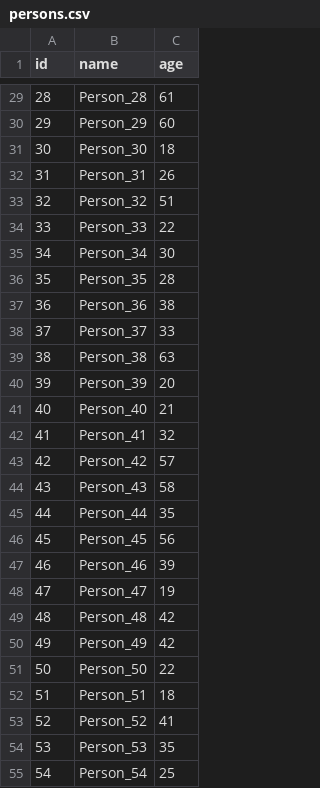
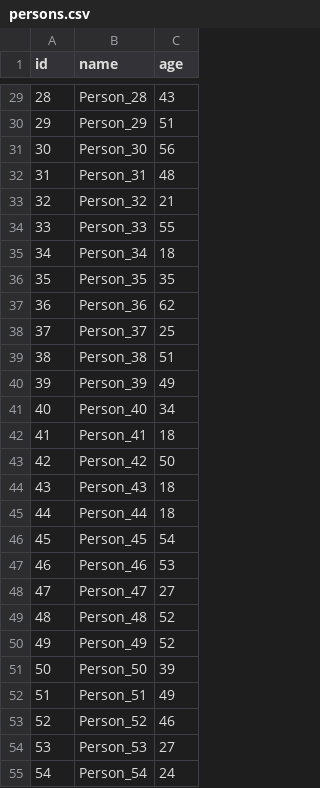
Before and after one commit to rjalamanac/BDA, a CSV file: Tema 2/DataGeneration/persons.csv, drawn as a sheet; only a part is shown, gaps mark what is left out; the diff covers the shown part only.

```diff
--- a/Tema 2/DataGeneration/persons.csv
+++ b/Tema 2/DataGeneration/persons.csv
@@ -29,27 +29,27 @@ id,name,age
-28,Person_28,61
-29,Person_29,60
-30,Person_30,18
-31,Person_31,26
-32,Person_32,51
-33,Person_33,22
-34,Person_34,30
-35,Person_35,28
-36,Person_36,38
-37,Person_37,33
-38,Person_38,63
-39,Person_39,20
-40,Person_40,21
-41,Person_41,32
-42,Person_42,57
-43,Person_43,58
-44,Person_44,35
-45,Person_45,56
-46,Person_46,39
-47,Person_47,19
-48,Person_48,42
-49,Person_49,42
-50,Person_50,22
-51,Person_51,18
-52,Person_52,41
-53,Person_53,35
-54,Person_54,25
+28,Person_28,43
+29,Person_29,51
+30,Person_30,56
+31,Person_31,48
+32,Person_32,21
+33,Person_33,55
+34,Person_34,18
+35,Person_35,35
+36,Person_36,62
+37,Person_37,25
+38,Person_38,51
+39,Person_39,49
+40,Person_40,34
+41,Person_41,18
+42,Person_42,50
+43,Person_43,18
+44,Person_44,18
+45,Person_45,54
+46,Person_46,53
+47,Person_47,27
+48,Person_48,52
+49,Person_49,52
+50,Person_50,39
+51,Person_51,49
+52,Person_52,46
+53,Person_53,27
+54,Person_54,24
```
Also changed, not shown: 72 edited cells elsewhere in this file, Tema 2/DataGeneration/empresas.csv, Tema 2/DataGeneration/projects.csv, 9 other files.
